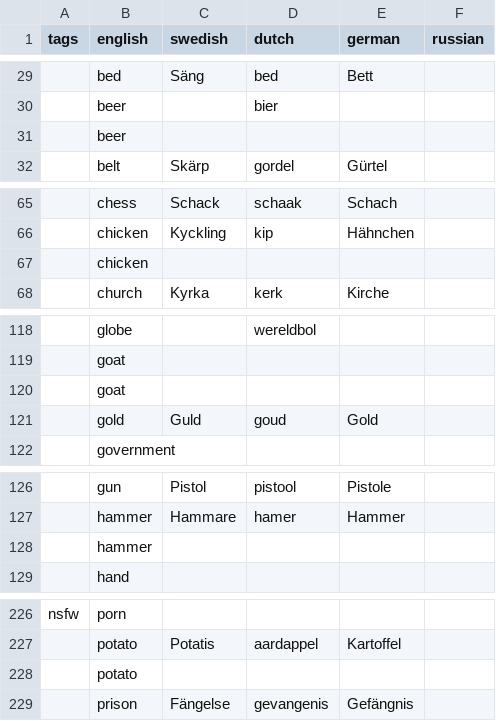
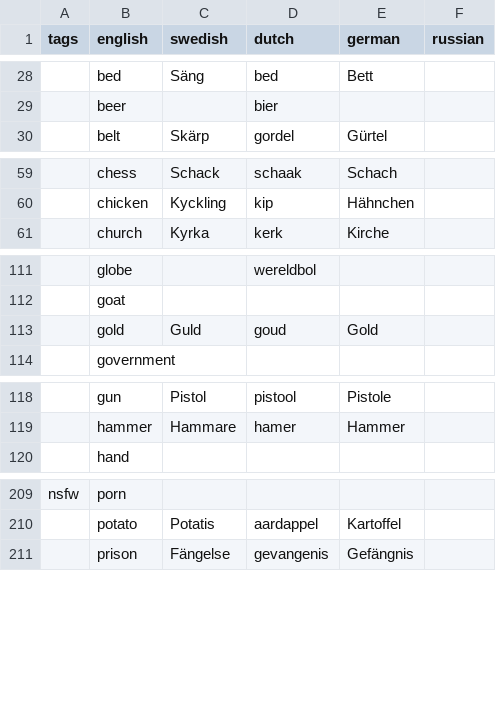
Before and after one commit to crazy2be/scribble, a CSV file: words.csv, drawn as a sheet; only a part is shown, gaps mark what is left out; the diff covers the shown part only; the diff names each change by its address in the sheet, - before the commit and + after, or states it on an @@ line.

```diff
--- a/words.csv
+++ b/words.csv
-row 31:  | beer
-row 67:  | chicken
-row 120:  | goat
-row 128:  | hammer
-row 228:  | potato
```
Also changed, not shown: 19 removed rows elsewhere in this file.
